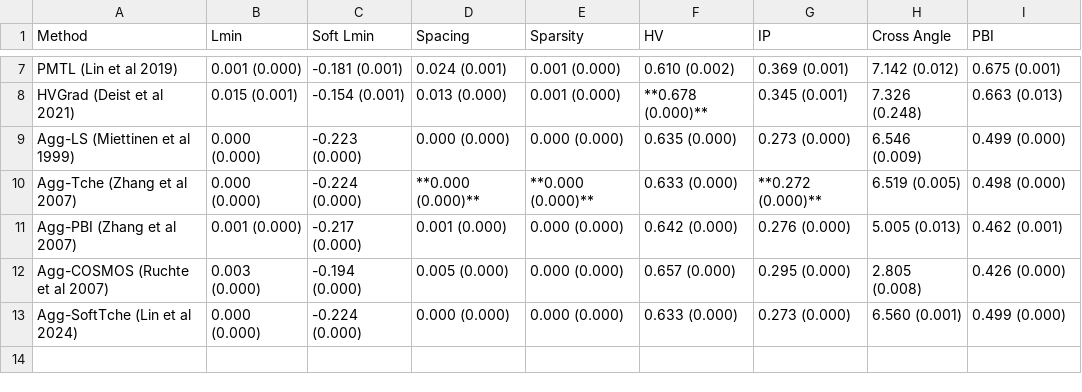
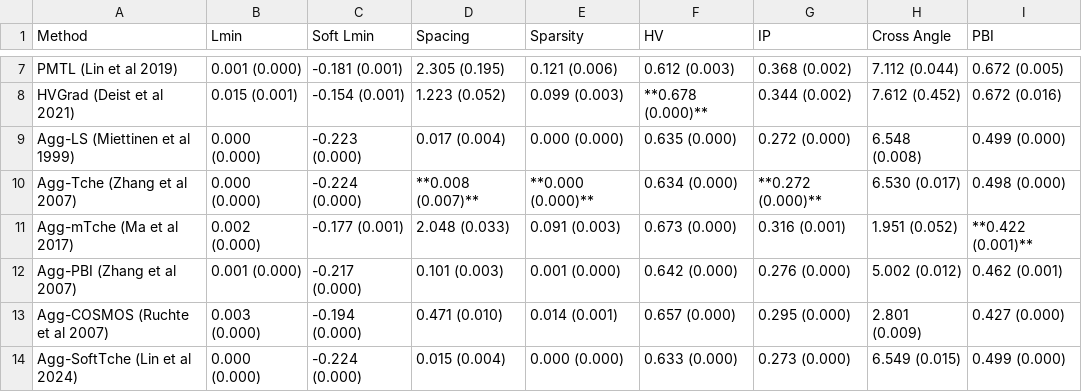
Before and after one commit to xzhang2523/libmoon, a CSV file: script/rebuttal/discrete/adult/indicator_mean_std.csv, drawn as a sheet; only a part is shown, gaps mark what is left out; addresses are those after the commit; the diff covers the shown part only; the diff names each change by its address in the sheet, - before the commit and + after, or states it on an @@ line.

```diff
--- a/script/rebuttal/discrete/adult/indicator_mean_std.csv
+++ b/script/rebuttal/discrete/adult/indicator_mean_std.csv
-D7 (Spacing): 0.024 (0.001)
+D7 (Spacing): 2.305 (0.195)
-E7 (Sparsity): 0.001 (0.000)
+E7 (Sparsity): 0.121 (0.006)
-F7 (HV): 0.610 (0.002)
+F7 (HV): 0.612 (0.003)
-G7 (IP): 0.369 (0.001)
+G7 (IP): 0.368 (0.002)
-H7 (Cross Angle): 7.142 (0.012)
+H7 (Cross Angle): 7.112 (0.044)
-I7 (PBI): 0.675 (0.001)
+I7 (PBI): 0.672 (0.005)
-D8 (Spacing): 0.013 (0.000)
+D8 (Spacing): 1.223 (0.052)
-E8 (Sparsity): 0.001 (0.000)
+E8 (Sparsity): 0.099 (0.003)
-G8 (IP): 0.345 (0.001)
+G8 (IP): 0.344 (0.002)
-H8 (Cross Angle): 7.326 (0.248)
+H8 (Cross Angle): 7.612 (0.452)
-I8 (PBI): 0.663 (0.013)
+I8 (PBI): 0.672 (0.016)
-D9 (Spacing): 0.000 (0.000)
+D9 (Spacing): 0.017 (0.004)
-G9 (IP): 0.273 (0.000)
+G9 (IP): 0.272 (0.000)
-H9 (Cross Angle): 6.546 (0.009)
+H9 (Cross Angle): 6.548 (0.008)
-D10 (Spacing): **0.000 (0.000)**
+D10 (Spacing): **0.008 (0.007)**
-F10 (HV): 0.633 (0.000)
+F10 (HV): 0.634 (0.000)
-H10 (Cross Angle): 6.519 (0.005)
+H10 (Cross Angle): 6.530 (0.017)
+row 11: Agg-mTche (Ma et al 2017) | 0.002 (0.000) | -0.177 (0.001) | 2.048 (0.033) | 0.091 (0.003) | 0.673 (0.000) | 0.316 (0.001) | 1.951 (0.052) | **0.422 (0.001)**
-D12 (Spacing): 0.001 (0.000)
+D12 (Spacing): 0.101 (0.003)
-E12 (Sparsity): 0.000 (0.000)
+E12 (Sparsity): 0.001 (0.000)
-H12 (Cross Angle): 5.005 (0.013)
+H12 (Cross Angle): 5.002 (0.012)
-D13 (Spacing): 0.005 (0.000)
+D13 (Spacing): 0.471 (0.010)
-E13 (Sparsity): 0.000 (0.000)
+E13 (Sparsity): 0.014 (0.001)
-H13 (Cross Angle): 2.805 (0.008)
+H13 (Cross Angle): 2.801 (0.009)
-I13 (PBI): 0.426 (0.000)
+I13 (PBI): 0.427 (0.000)
-D14 (Spacing): 0.000 (0.000)
+D14 (Spacing): 0.015 (0.004)
-H14 (Cross Angle): 6.560 (0.001)
+H14 (Cross Angle): 6.549 (0.015)
```
Also changed, not shown: 28 edited cells elsewhere in this file, script/rebuttal/psl/RE21/indicator_mean_std.csv, 12 other files.
